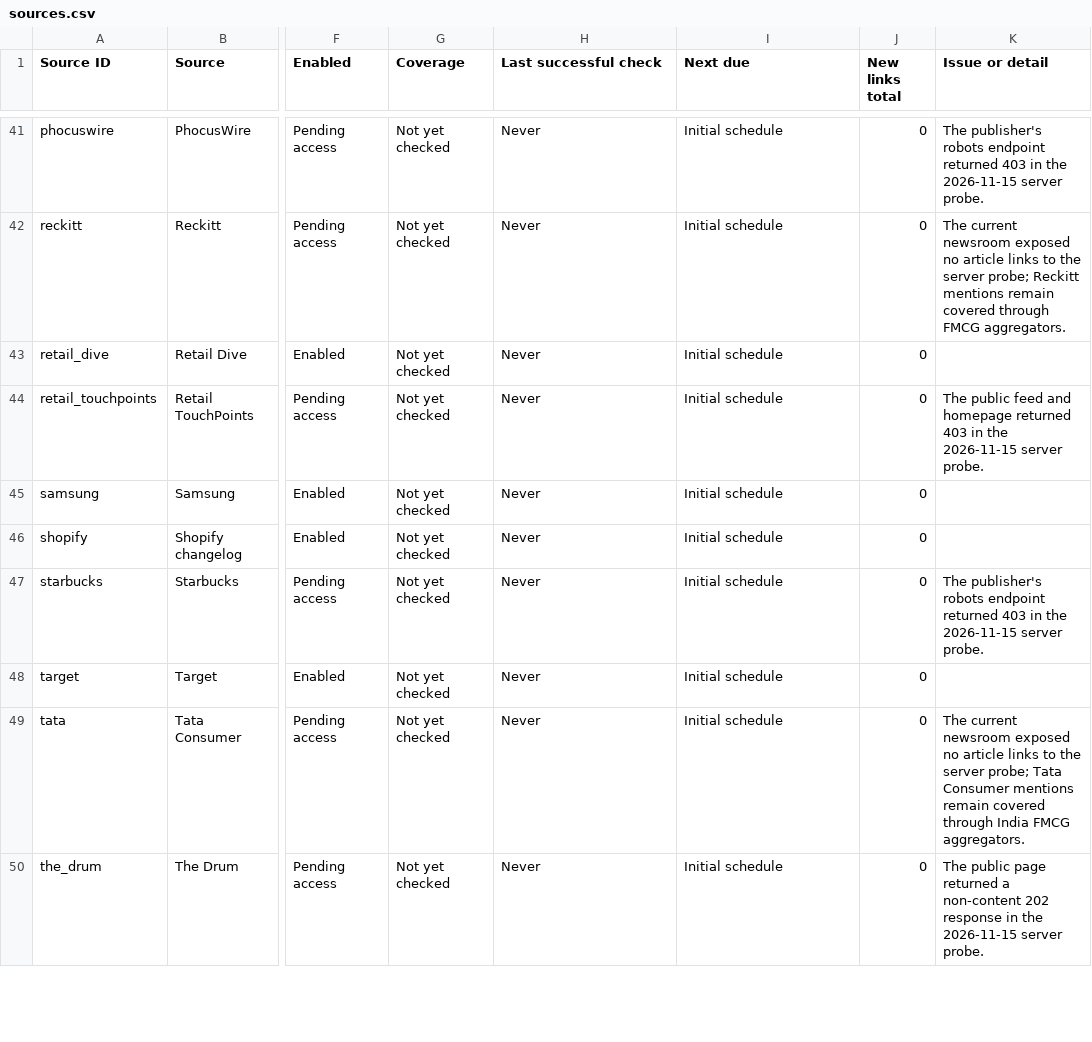
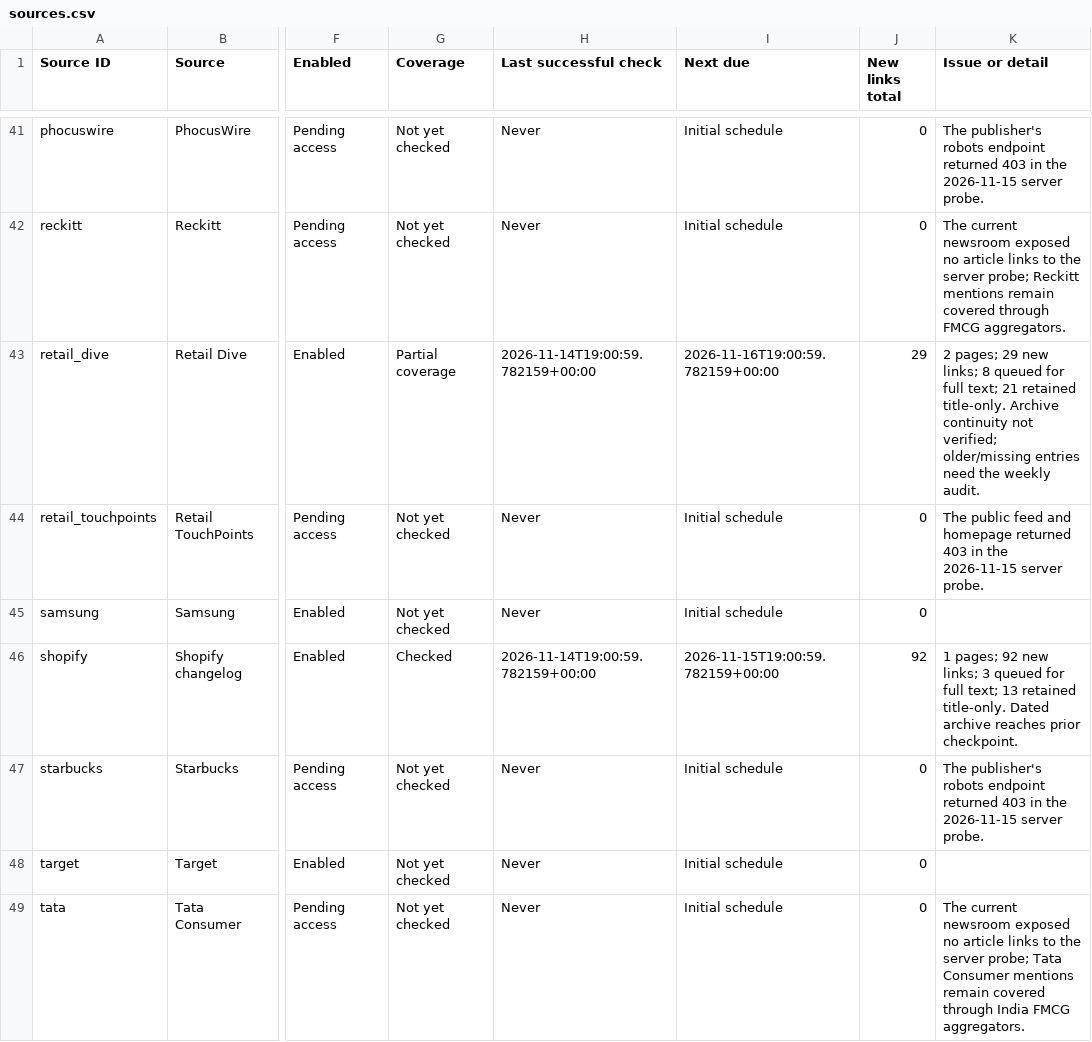
Before and after one commit to Aayu/martech-radar, a CSV file: outputs/collector/sources.csv, drawn as a sheet; only a part is shown, gaps mark what is left out; the shorter side is filled out with more unchanged rows; the diff covers the shown part only; the diff names each change by its address in the sheet, - before the commit and + after, or states it on an @@ line.

```diff
--- a/outputs/collector/sources.csv
+++ b/outputs/collector/sources.csv
-G43 (Coverage): Not yet checked
+G43 (Coverage): Partial coverage
-H43 (Last successful check): Never
+H43 (Last successful check): 2026-11-14T19:00:59.782159+00:00
-I43 (Next due): Initial schedule
+I43 (Next due): 2026-11-16T19:00:59.782159+00:00
-J43 (New links total): 0
+J43 (New links total): 29
-K43 (Issue or detail): (empty)
+K43 (Issue or detail): 2 pages; 29 new links; 8 queued for full text; 21 retained title-only. Archive continuity not verified; older/missing entries need the weekly audit.
-G46 (Coverage): Not yet checked
+G46 (Coverage): Checked
-H46 (Last successful check): Never
+H46 (Last successful check): 2026-11-14T19:00:59.782159+00:00
-I46 (Next due): Initial schedule
+I46 (Next due): 2026-11-15T19:00:59.782159+00:00
-J46 (New links total): 0
+J46 (New links total): 92
-K46 (Issue or detail): (empty)
+K46 (Issue or detail): 1 pages; 92 new links; 3 queued for full text; 13 retained title-only. Dated archive reaches prior checkpoint.
```
Also changed, not shown: 60 edited cells elsewhere in this file, 12 other files.
